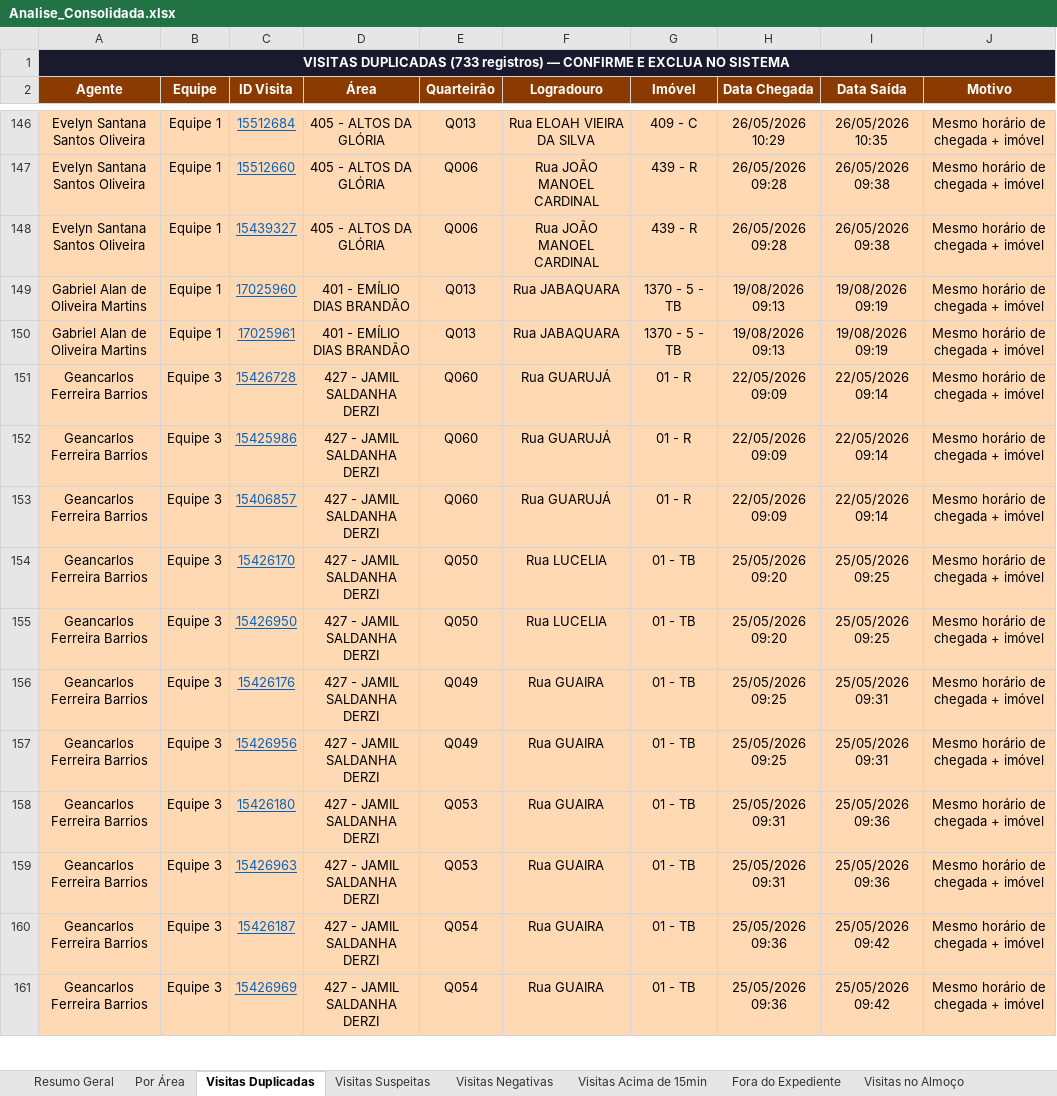
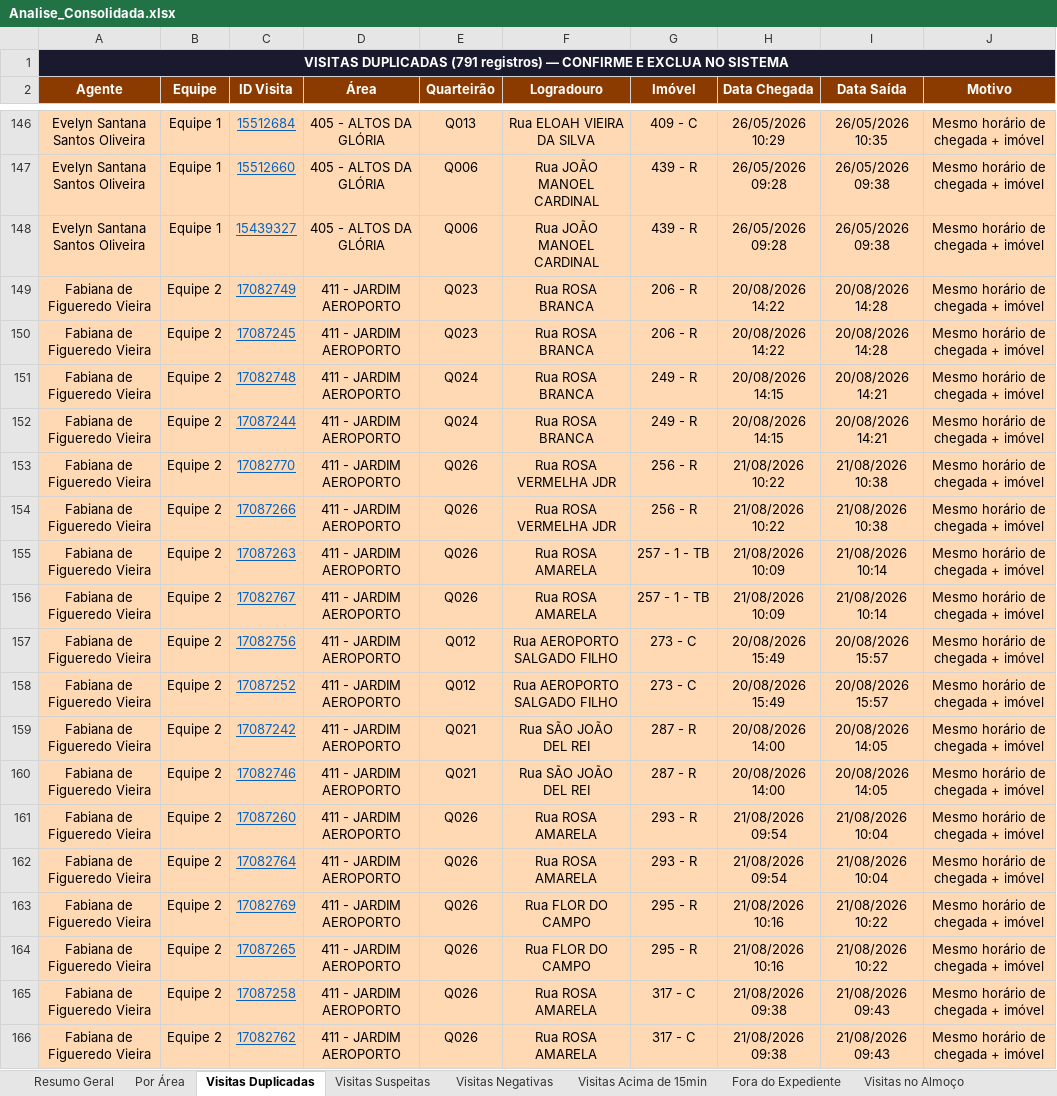
Before and after one commit to LucsDevPro/Sentinela, an Excel workbook: data/Analise_Consolidada.xlsx, sheet Visitas Duplicadas, drawn as a sheet; only a part is shown, gaps mark what is left out; the shorter side is filled out with more unchanged rows; values as stored, in another font and other column widths than the file's, no borders; the diff covers the shown part only; the diff names each change by its address in the sheet, - before the commit and + after, or states it on an @@ line.

```diff
--- a/data/Analise_Consolidada.xlsx (sheet Visitas Duplicadas)
+++ b/data/Analise_Consolidada.xlsx (sheet Visitas Duplicadas)
-A1 (Agente): VISITAS DUPLICADAS (733 registros) —…
+A1 (Agente): VISITAS DUPLICADAS (791 registros) —…
+row 149: Fabiana de Figueredo Vieira | Equipe 2 | 17082749 | 411 - JARDIM AEROPORTO | Q023 | Rua ROSA BRANCA | 206 - R | 20/08/2026 14:22 | 20/08/2026 14:28 | Mesmo horário de chegada + imóvel
+row 150: Fabiana de Figueredo Vieira | Equipe 2 | 17087245 | 411 - JARDIM AEROPORTO | Q023 | Rua ROSA BRANCA | 206 - R | 20/08/2026 14:22 | 20/08/2026 14:28 | Mesmo horário de chegada + imóvel
+row 151: Fabiana de Figueredo Vieira | Equipe 2 | 17082748 | 411 - JARDIM AEROPORTO | Q024 | Rua ROSA BRANCA | 249 - R | 20/08/2026 14:15 | 20/08/2026 14:21 | Mesmo horário de chegada + imóvel
+row 152: Fabiana de Figueredo Vieira | Equipe 2 | 17087244 | 411 - JARDIM AEROPORTO | Q024 | Rua ROSA BRANCA | 249 - R | 20/08/2026 14:15 | 20/08/2026 14:21 | Mesmo horário de chegada + imóvel
+row 153: Fabiana de Figueredo Vieira | Equipe 2 | 17082770 | 411 - JARDIM AEROPORTO | Q026 | Rua ROSA VERMELHA JDR | 256 - R | 21/08/2026 10:22 | 21/08/2026 10:38 | Mesmo horário de chegada + imóvel
+row 154: Fabiana de Figueredo Vieira | Equipe 2 | 17087266 | 411 - JARDIM AEROPORTO | Q026 | Rua ROSA VERMELHA JDR | 256 - R | 21/08/2026 10:22 | 21/08/2026 10:38 | Mesmo horário de chegada + imóvel
+row 155: Fabiana de Figueredo Vieira | Equipe 2 | 17087263 | 411 - JARDIM AEROPORTO | Q026 | Rua ROSA AMARELA | 257 - 1 - TB | 21/08/2026 10:09 | 21/08/2026 10:14 | Mesmo horário de chegada + imóvel
+row 156: Fabiana de Figueredo Vieira | Equipe 2 | 17082767 | 411 - JARDIM AEROPORTO | Q026 | Rua ROSA AMARELA | 257 - 1 - TB | 21/08/2026 10:09 | 21/08/2026 10:14 | Mesmo horário de chegada + imóvel
+row 157: Fabiana de Figueredo Vieira | Equipe 2 | 17082756 | 411 - JARDIM AEROPORTO | Q012 | Rua AEROPORTO SALGADO FILHO | 273 - C | 20/08/2026 15:49 | 20/08/2026 15:57 | Mesmo horário de chegada + imóvel
+row 158: Fabiana de Figueredo Vieira | Equipe 2 | 17087252 | 411 - JARDIM AEROPORTO | Q012 | Rua AEROPORTO SALGADO FILHO | 273 - C | 20/08/2026 15:49 | 20/08/2026 15:57 | Mesmo horário de chegada + imóvel
+row 159: Fabiana de Figueredo Vieira | Equipe 2 | 17087242 | 411 - JARDIM AEROPORTO | Q021 | Rua SÃO JOÃO DEL REI | 287 - R | 20/08/2026 14:00 | 20/08/2026 14:05 | Mesmo horário de chegada + imóvel
+row 160: Fabiana de Figueredo Vieira | Equipe 2 | 17082746 | 411 - JARDIM AEROPORTO | Q021 | Rua SÃO JOÃO DEL REI | 287 - R | 20/08/2026 14:00 | 20/08/2026 14:05 | Mesmo horário de chegada + imóvel
+row 161: Fabiana de Figueredo Vieira | Equipe 2 | 17087260 | 411 - JARDIM AEROPORTO | Q026 | Rua ROSA AMARELA | 293 - R | 21/08/2026 09:54 | 21/08/2026 10:04 | Mesmo horário de chegada + imóvel
+row 162: Fabiana de Figueredo Vieira | Equipe 2 | 17082764 | 411 - JARDIM AEROPORTO | Q026 | Rua ROSA AMARELA | 293 - R | 21/08/2026 09:54 | 21/08/2026 10:04 | Mesmo horário de chegada + imóvel
+row 163: Fabiana de Figueredo Vieira | Equipe 2 | 17082769 | 411 - JARDIM AEROPORTO | Q026 | Rua FLOR DO CAMPO | 295 - R | 21/08/2026 10:16 | 21/08/2026 10:22 | Mesmo horário de chegada + imóvel
+row 164: Fabiana de Figueredo Vieira | Equipe 2 | 17087265 | 411 - JARDIM AEROPORTO | Q026 | Rua FLOR DO CAMPO | 295 - R | 21/08/2026 10:16 | 21/08/2026 10:22 | Mesmo horário de chegada + imóvel
+row 165: Fabiana de Figueredo Vieira | Equipe 2 | 17087258 | 411 - JARDIM AEROPORTO | Q026 | Rua ROSA AMARELA | 317 - C | 21/08/2026 09:38 | 21/08/2026 09:43 | Mesmo horário de chegada + imóvel
+row 166: Fabiana de Figueredo Vieira | Equipe 2 | 17082762 | 411 - JARDIM AEROPORTO | Q026 | Rua ROSA AMARELA | 317 - C | 21/08/2026 09:38 | 21/08/2026 09:43 | Mesmo horário de chegada + imóvel
```
Also changed, not shown: 40 added rows elsewhere in this sheet, sheet Ranking, sheet Visitas Suspeitas, sheet Visitas Acima de 15min, sheet Ausências, sheet Resumo Semanal, sheet Recusados e Pendências, 5 more sheets, data/historico/semana_318.xlsx, data/historico/semana_319.xlsx, 22 other files.
